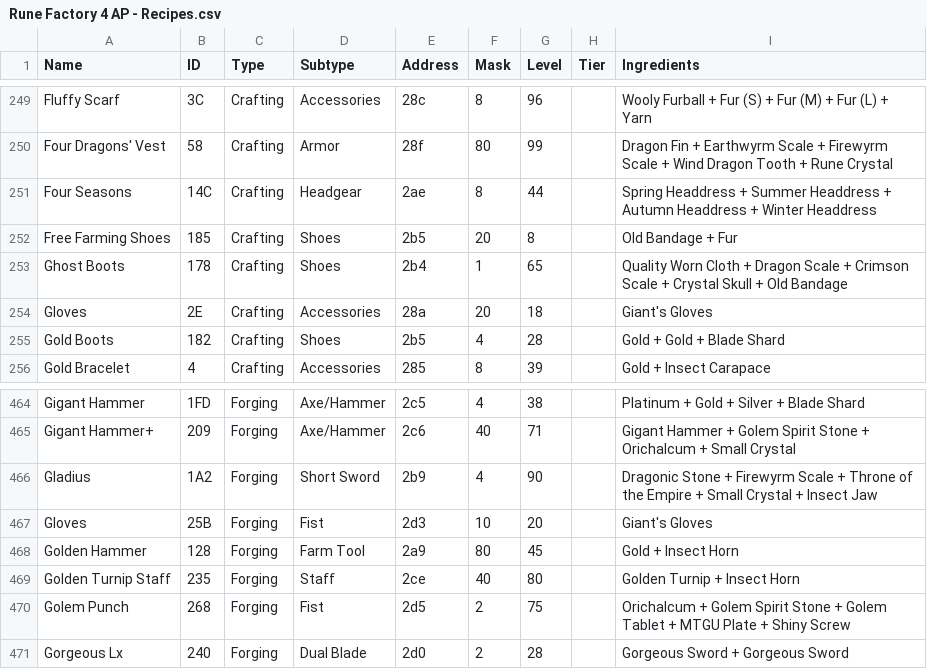
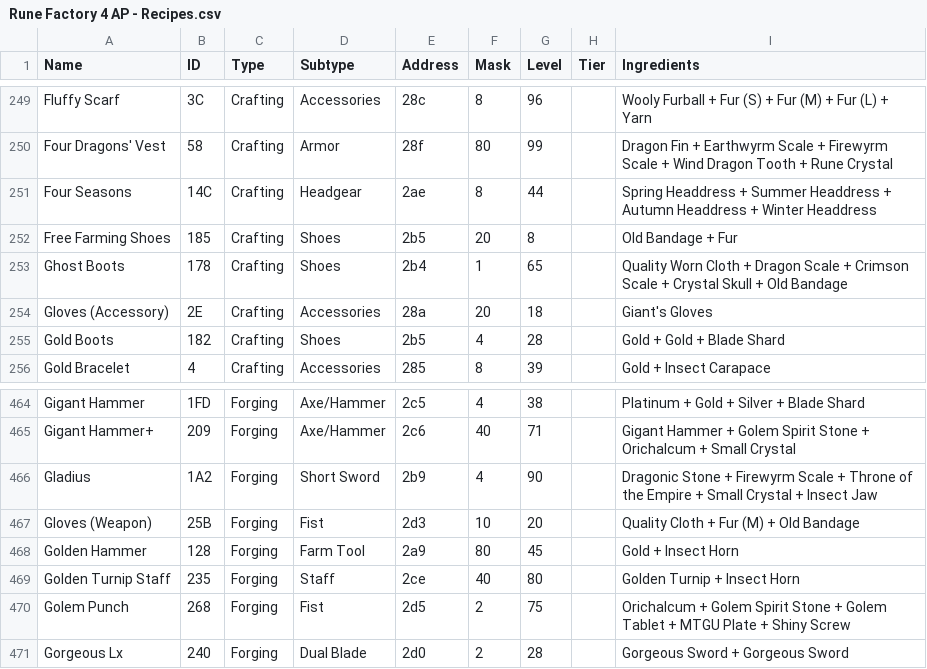
Before and after one commit to Happyhappyism/Rune-Factory-4-Archipelago, a CSV file: data/Rune Factory 4 AP - Recipes.csv, drawn as a sheet; only a part is shown, gaps mark what is left out.

```diff
--- a/data/Rune Factory 4 AP - Recipes.csv
+++ b/data/Rune Factory 4 AP - Recipes.csv
@@ -253,3 +253,3 @@ Free Farming Shoes,185,Crafting,Shoes,2b5,20,8,,Old Bandage + Fur
 Ghost Boots,178,Crafting,Shoes,2b4,1,65,,Quality Worn Cloth + Dragon Scale + Crimson Scale + Crystal Skull + Old Bandage
-Gloves,2E,Crafting,Accessories,28a,20,18,,Giant's Gloves
+Gloves (Accessory),2E,Crafting,Accessories,28a,20,18,,Giant's Gloves
 Gold Boots,182,Crafting,Shoes,2b5,4,28,,Gold + Gold + Blade Shard
@@ -466,3 +466,3 @@ Gigant Hammer+,209,Forging,Axe/Hammer,2c6,40,71,,Gigant Hammer + Golem Spirit St
 Gladius,1A2,Forging,Short Sword,2b9,4,90,,Dragonic Stone + Firewyrm Scale + Throne of the Empire + Small Crystal + Insect Jaw
-Gloves,25B,Forging,Fist,2d3,10,20,,Giant's Gloves
+Gloves (Weapon),25B,Forging,Fist,2d3,10,20,,Quality Cloth + Fur (M) + Old Bandage
 Golden Hammer,128,Forging,Farm Tool,2a9,80,45,,Gold + Insect Horn
```
Also changed, not shown: data/Rune Factory 4 AP - Chests.csv, data/Rune Factory 4 AP - Items.csv, 19 other files.
